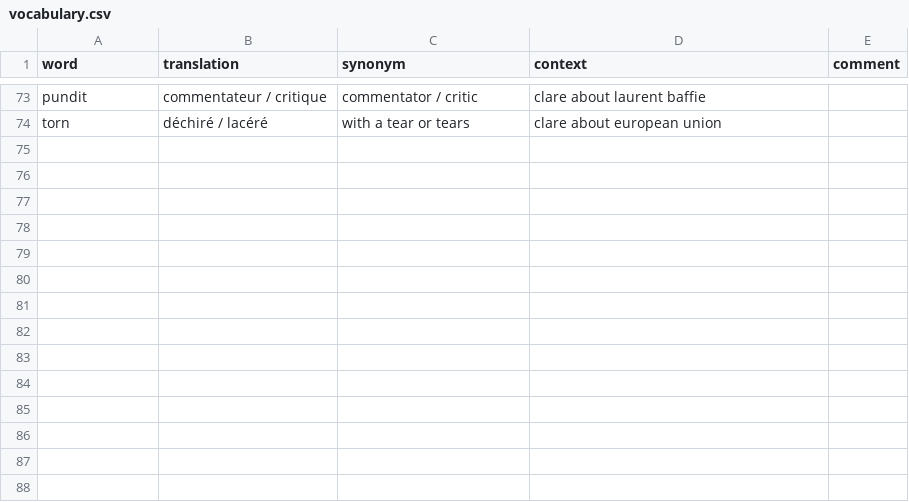
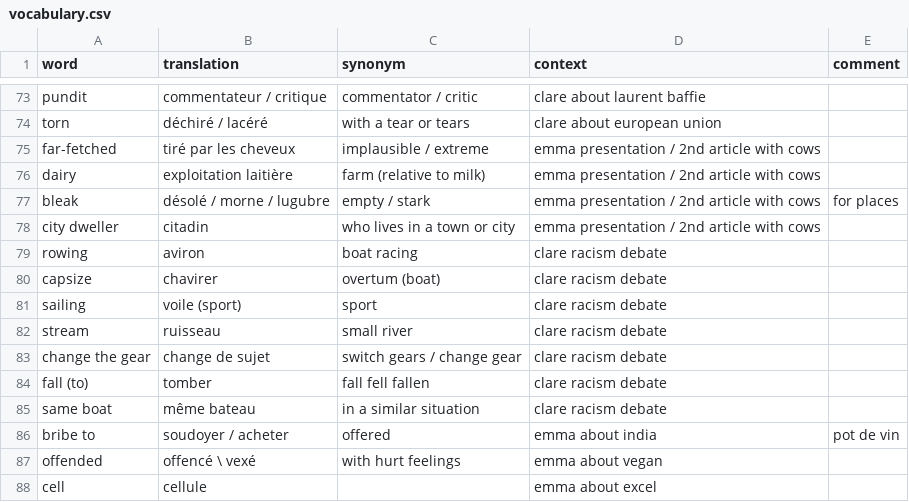
Before and after one commit to FLinguenheld/vocabulary, a CSV file: vocabulary.csv, drawn as a sheet; only a part is shown, gaps mark what is left out.

Commit message:
Up voc

```diff
--- a/vocabulary.csv
+++ b/vocabulary.csv
@@ -74 +74,15 @@ pundit,commentateur / critique,commentator / critic,clare about laurent baffie,
 torn,déchiré / lacéré,with a tear or tears,clare about european union,
+far-fetched,tiré par les cheveux,implausible / extreme,emma presentation / 2nd article with cows,
+dairy,exploitation laitière,farm (relative to milk),emma presentation / 2nd article with cows,
+bleak,désolé / morne / lugubre,empty / stark,emma presentation / 2nd article with cows,for places
+city dweller,citadin,who lives in a town or city,emma presentation / 2nd article with cows,
+rowing,aviron,boat racing,clare racism debate,
+capsize,chavirer,overtum (boat),clare racism debate,
+sailing,voile (sport),sport,clare racism debate,
+stream,ruisseau,small river,clare racism debate,
+change the gear,change de sujet,switch gears / change gear,clare racism debate,
+fall (to),tomber,fall fell fallen,clare racism debate,
+same boat,même bateau,in a similar situation,clare racism debate,
+bribe to,soudoyer / acheter,offered,emma about india,pot de vin
+offended,offencé \ vexé,with hurt feelings,emma about vegan,
+cell,cellule,,emma about excel,
```
